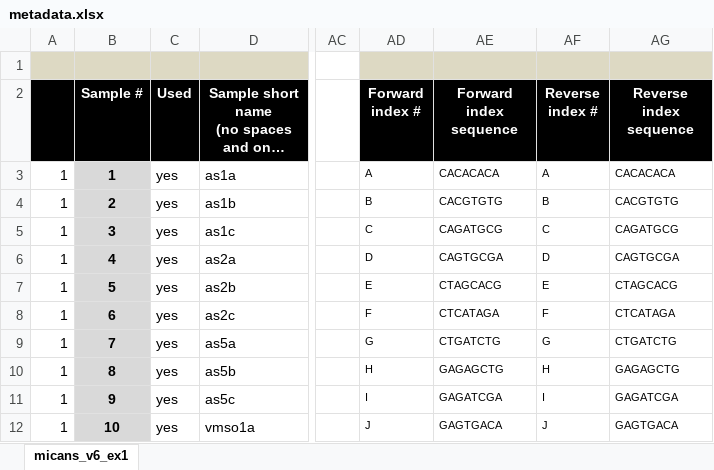
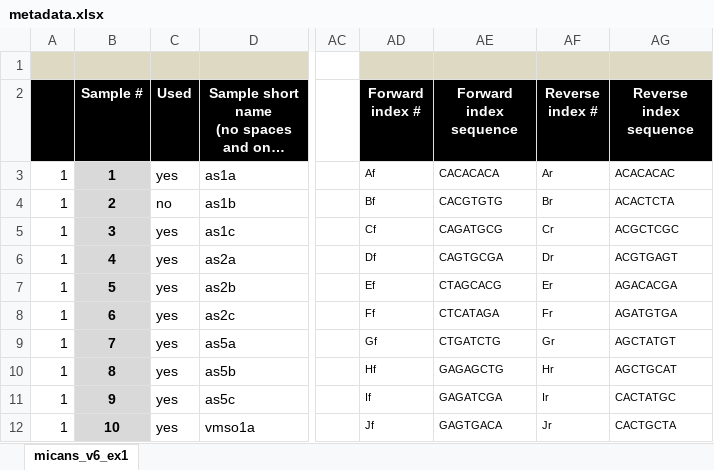
Before and after one commit to xapple/sifes, an Excel workbook: metadata/excel/projects/unige/desalt/metadata.xlsx, sheet micans_v6_ex1, drawn as a sheet; only a part is shown, gaps mark what is left out; long unchanged cells end in …; values as stored, in another font and other column widths than the file's, no borders; conditional formats not drawn; the diff covers the shown part only; the diff names each change by its address in the sheet, - before the commit and + after, or states it on an @@ line.

```diff
--- a/metadata/excel/projects/unige/desalt/metadata.xlsx (sheet micans_v6_ex1)
+++ b/metadata/excel/projects/unige/desalt/metadata.xlsx (sheet micans_v6_ex1)
-AD3 (Forward index #): A
+AD3 (Forward index #): Af
-AF3 (Reverse index #): A
+AF3 (Reverse index #): Ar
-AG3 (Reverse index sequence): CACACACA
+AG3 (Reverse index sequence): ACACACAC
-C4 (Used): yes
+C4 (Used): no
-AD4 (Forward index #): B
+AD4 (Forward index #): Bf
-AF4 (Reverse index #): B
+AF4 (Reverse index #): Br
-AG4 (Reverse index sequence): CACGTGTG
+AG4 (Reverse index sequence): ACACTCTA
-AD5 (Forward index #): C
+AD5 (Forward index #): Cf
-AF5 (Reverse index #): C
+AF5 (Reverse index #): Cr
-AG5 (Reverse index sequence): CAGATGCG
+AG5 (Reverse index sequence): ACGCTCGC
-AD6 (Forward index #): D
+AD6 (Forward index #): Df
-AF6 (Reverse index #): D
+AF6 (Reverse index #): Dr
-AG6 (Reverse index sequence): CAGTGCGA
+AG6 (Reverse index sequence): ACGTGAGT
-AD7 (Forward index #): E
+AD7 (Forward index #): Ef
-AF7 (Reverse index #): E
+AF7 (Reverse index #): Er
-AG7 (Reverse index sequence): CTAGCACG
+AG7 (Reverse index sequence): AGACACGA
-AD8 (Forward index #): F
+AD8 (Forward index #): Ff
-AF8 (Reverse index #): F
+AF8 (Reverse index #): Fr
-AG8 (Reverse index sequence): CTCATAGA
+AG8 (Reverse index sequence): AGATGTGA
-AD9 (Forward index #): G
+AD9 (Forward index #): Gf
-AF9 (Reverse index #): G
+AF9 (Reverse index #): Gr
-AG9 (Reverse index sequence): CTGATCTG
+AG9 (Reverse index sequence): AGCTATGT
-AD10 (Forward index #): H
+AD10 (Forward index #): Hf
-AF10 (Reverse index #): H
+AF10 (Reverse index #): Hr
-AG10 (Reverse index sequence): GAGAGCTG
+AG10 (Reverse index sequence): AGCTGCAT
-AD11 (Forward index #): I
+AD11 (Forward index #): If
-AF11 (Reverse index #): I
+AF11 (Reverse index #): Ir
-AG11 (Reverse index sequence): GAGATCGA
+AG11 (Reverse index sequence): CACTATGC
-AD12 (Forward index #): J
+AD12 (Forward index #): Jf
-AF12 (Reverse index #): J
+AF12 (Reverse index #): Jr
-AG12 (Reverse index sequence): GAGTGACA
+AG12 (Reverse index sequence): CACTGCTA
```
Also changed, not shown: 55 edited cells elsewhere in this sheet, metadata/excel/projects/sinclair/testproj/metadata.xlsx, 29 other files.
